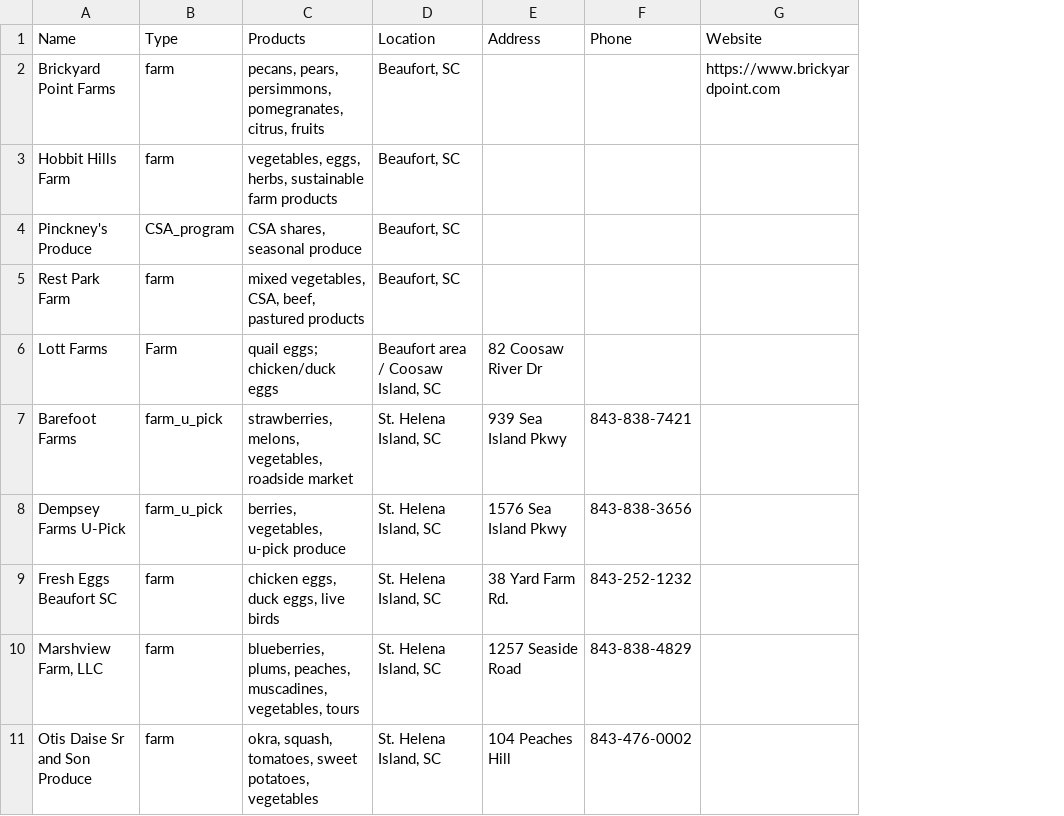
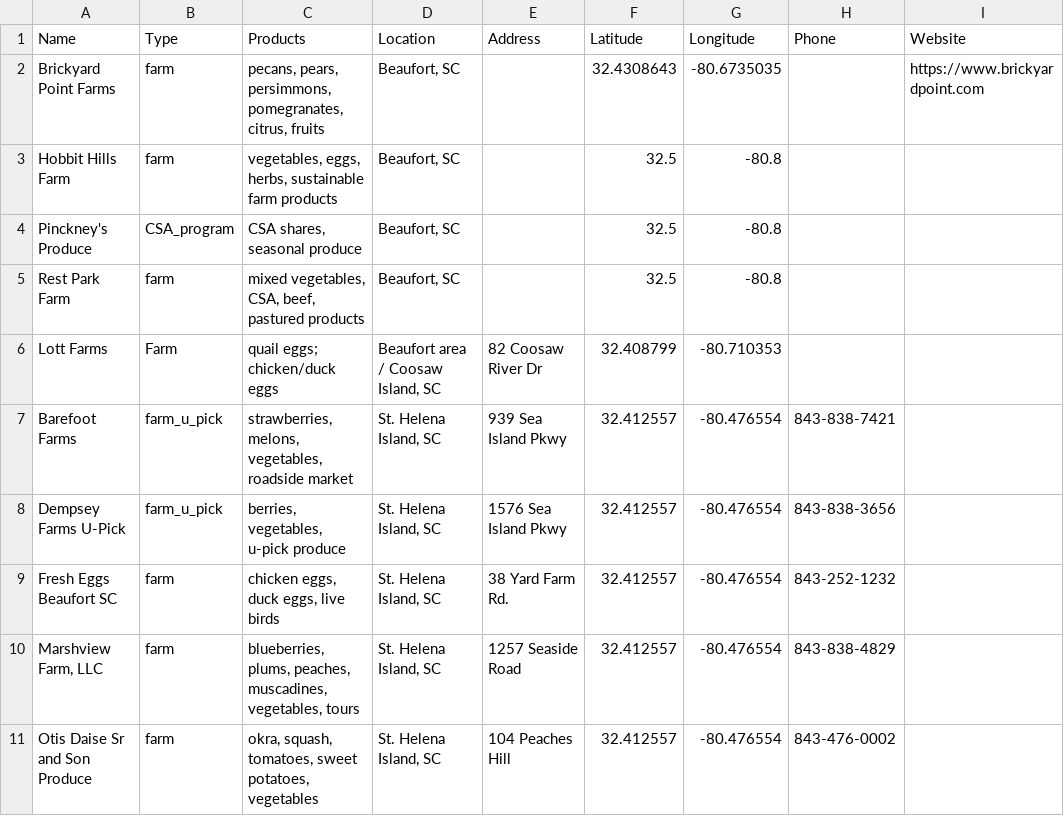
Before and after one commit to kmcurry/port-royal-sounder, a CSV file: data/farms.csv, drawn as a sheet; only a part is shown; the diff names each change by its address in the sheet, - before the commit and + after, or states it on an @@ line.

```diff
--- a/data/farms.csv
+++ b/data/farms.csv
+column F (Latitude), rows 2-11: 32.4308643 | 32.5 | 32.5 | 32.5 | 32.408799 | 32.412557 | 32.412557 | 32.412557 | 32.412557 | 32.412557
+column G (Longitude), rows 2-11: -80.6735035 | -80.8 | -80.8 | -80.8 | -80.710353 | -80.476554 | -80.476554 | -80.476554 | -80.476554 | -80.476554
```
Also changed, not shown: data/activities.csv, data/markets.csv, 11 other files.
